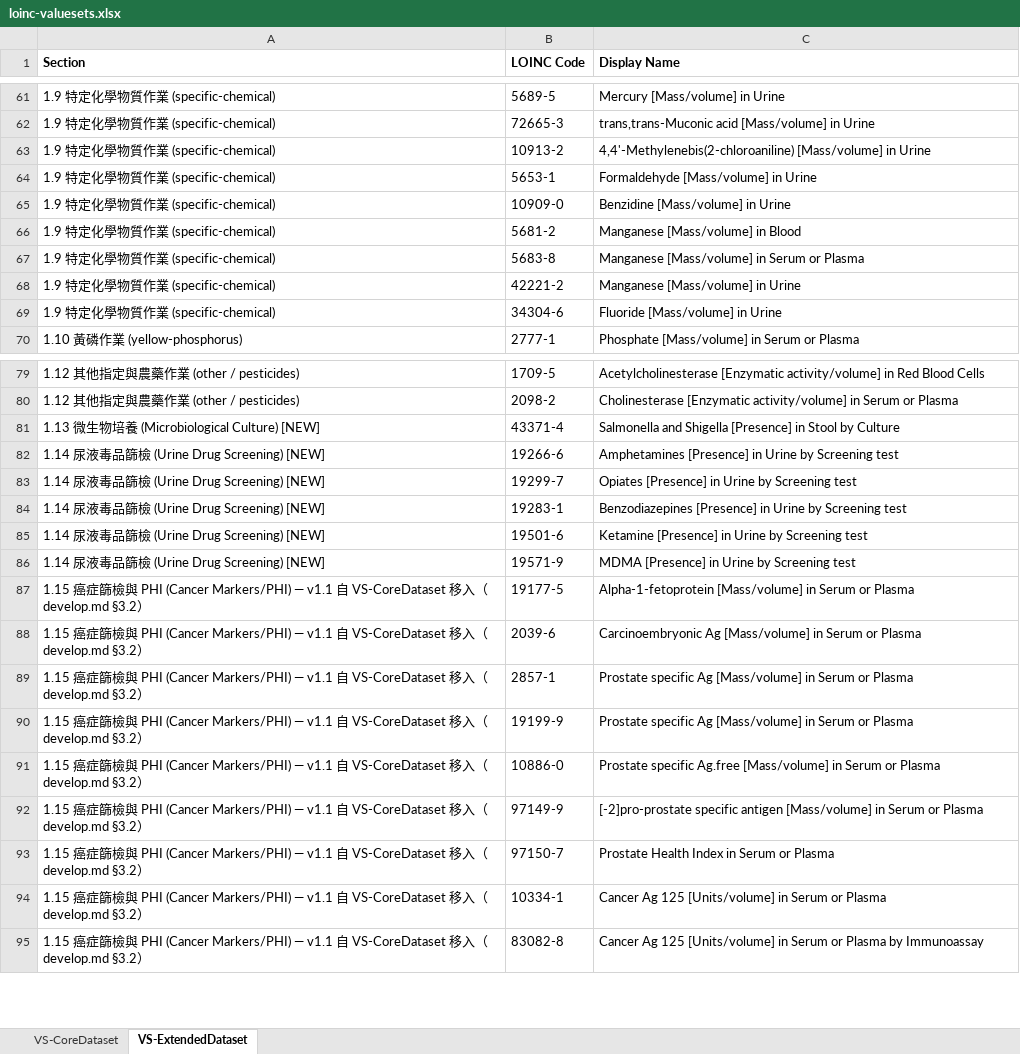
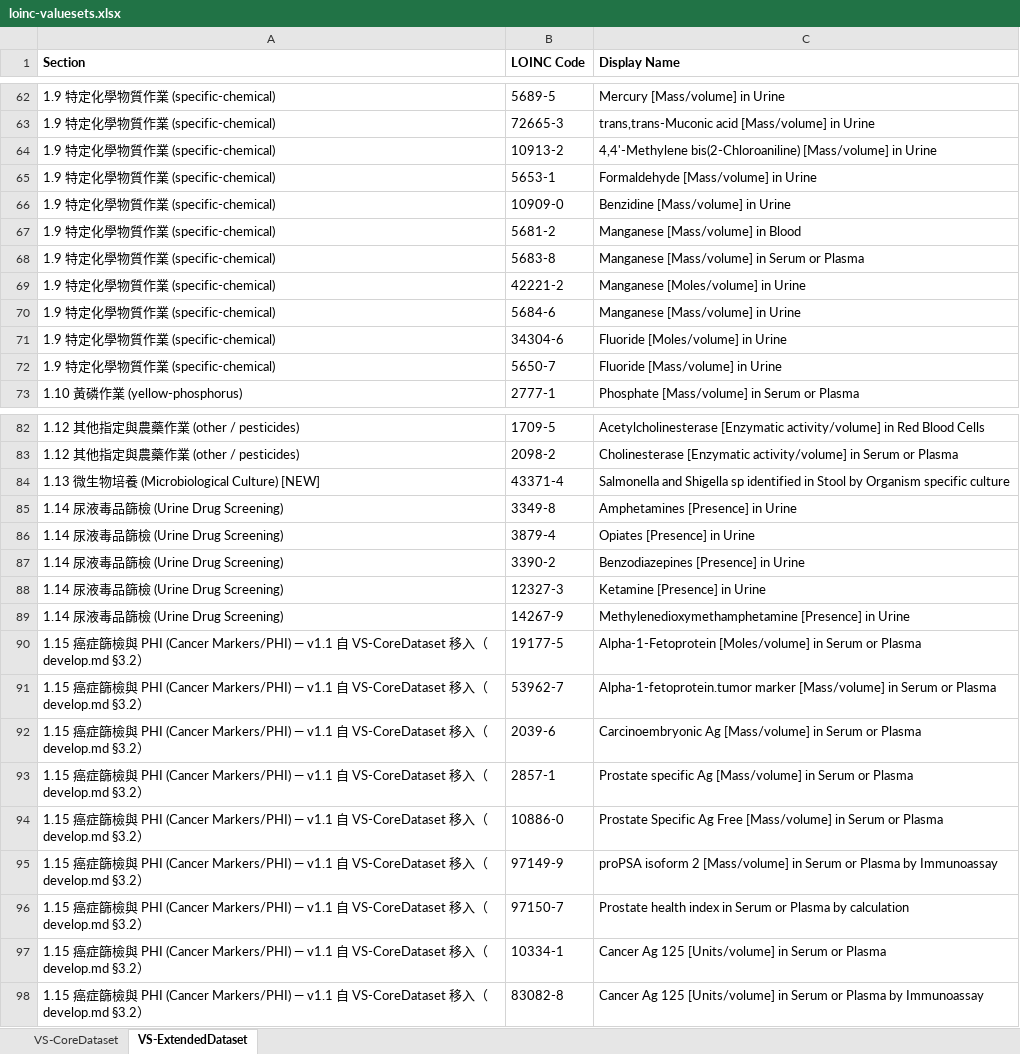
Before and after one commit to kunjulin/occupationIG, an Excel workbook: input/assets/loinc-valuesets.xlsx, sheet VS-ExtendedDataset, drawn as a sheet; only a part is shown, gaps mark what is left out; values as stored, in another font and other column widths than the file's, no borders; removed rows and columns are numbered as before the commit, all else as after; the diff covers the shown part only; the diff names each change by its address in the sheet, - before the commit and + after, or states it on an @@ line.

```diff
--- a/input/assets/loinc-valuesets.xlsx (sheet VS-ExtendedDataset)
+++ b/input/assets/loinc-valuesets.xlsx (sheet VS-ExtendedDataset)
-C64 (Display Name): 4,4'-Methylenebis(2-chloroaniline) [Mass/volume] in…
+C64 (Display Name): 4,4'-Methylene bis(2-Chloroaniline) [Mass/volume] in…
-C69 (Display Name): Manganese [Mass/volume] in Urine
+C69 (Display Name): Manganese [Moles/volume] in Urine
+row 70: 1.9 特定化學物質作業 (specific-chemical) | 5684-6 | Manganese [Mass/volume] in Urine
-C71 (Display Name): Fluoride [Mass/volume] in Urine
+C71 (Display Name): Fluoride [Moles/volume] in Urine
+row 72: 1.9 特定化學物質作業 (specific-chemical) | 5650-7 | Fluoride [Mass/volume] in Urine
-C84 (Display Name): …and Shigella [Presence] in Stool by Culture
+C84 (Display Name): …and Shigella sp identified in Stool by Organism specific culture
-row 82: 1.14 尿液毒品篩檢 (Urine Drug Screening) [NEW] | 19266-6 | Amphetamines [Presence] in Urine by Screening test
-row 83: 1.14 尿液毒品篩檢 (Urine Drug Screening) [NEW] | 19299-7 | Opiates [Presence] in Urine by Screening test
-row 84: 1.14 尿液毒品篩檢 (Urine Drug Screening) [NEW] | 19283-1 | Benzodiazepines [Presence] in Urine by Screening test
-row 85: 1.14 尿液毒品篩檢 (Urine Drug Screening) [NEW] | 19501-6 | Ketamine [Presence] in Urine by Screening test
-row 86: 1.14 尿液毒品篩檢 (Urine Drug Screening) [NEW] | 19571-9 | MDMA [Presence] in Urine by Screening test
+row 85: 1.14 尿液毒品篩檢 (Urine Drug Screening) | 3349-8 | Amphetamines [Presence] in Urine
+row 86: 1.14 尿液毒品篩檢 (Urine Drug Screening) | 3879-4 | Opiates [Presence] in Urine
+row 87: 1.14 尿液毒品篩檢 (Urine Drug Screening) | 3390-2 | Benzodiazepines [Presence] in Urine
+row 88: 1.14 尿液毒品篩檢 (Urine Drug Screening) | 12327-3 | Ketamine [Presence] in Urine
+row 89: 1.14 尿液毒品篩檢 (Urine Drug Screening) | 14267-9 | Methylenedioxymethamphetamine [Presence] in Urine
-C90 (Display Name): Alpha-1-fetoprotein [Mass/volume] in Serum…
+C90 (Display Name): Alpha-1-Fetoprotein [Moles/volume] in Serum…
+row 91: 1.15 癌症篩檢與 PHI (Cancer Markers/PHI) — v1.1 自 VS-CoreDataset 移入（develop.md §3.2） | 53962-7 | Alpha-1-fetoprotein.tumor marker [Mass/volume] in Serum or Plasma
-row 90: 1.15 癌症篩檢與 PHI (Cancer Markers/PHI) — v1.1 自 VS-CoreDataset 移入（develop.md §3.2） | 19199-9 | Prostate specific Ag [Mass/volume] in Serum or Plasma
-C94 (Display Name): Prostate specific Ag.free [Mass/volume] in…
+C94 (Display Name): Prostate Specific Ag Free [Mass/volume] in…
-C95 (Display Name): [-2]pro-prostate specific antigen [Mass/volume] in Serum or Plasma
+C95 (Display Name): proPSA isoform 2 [Mass/volume] in Serum or Plasma by Immunoassay
-C96 (Display Name): Prostate Health Index in Serum or Plasma
+C96 (Display Name): Prostate health index in Serum or Plasma by calculation
```
Also changed, not shown: 163 added rows and 24 edited cells elsewhere in this sheet, sheet VS-CoreDataset, input/assets/snomed-mappings.xlsx, 5 other files.
